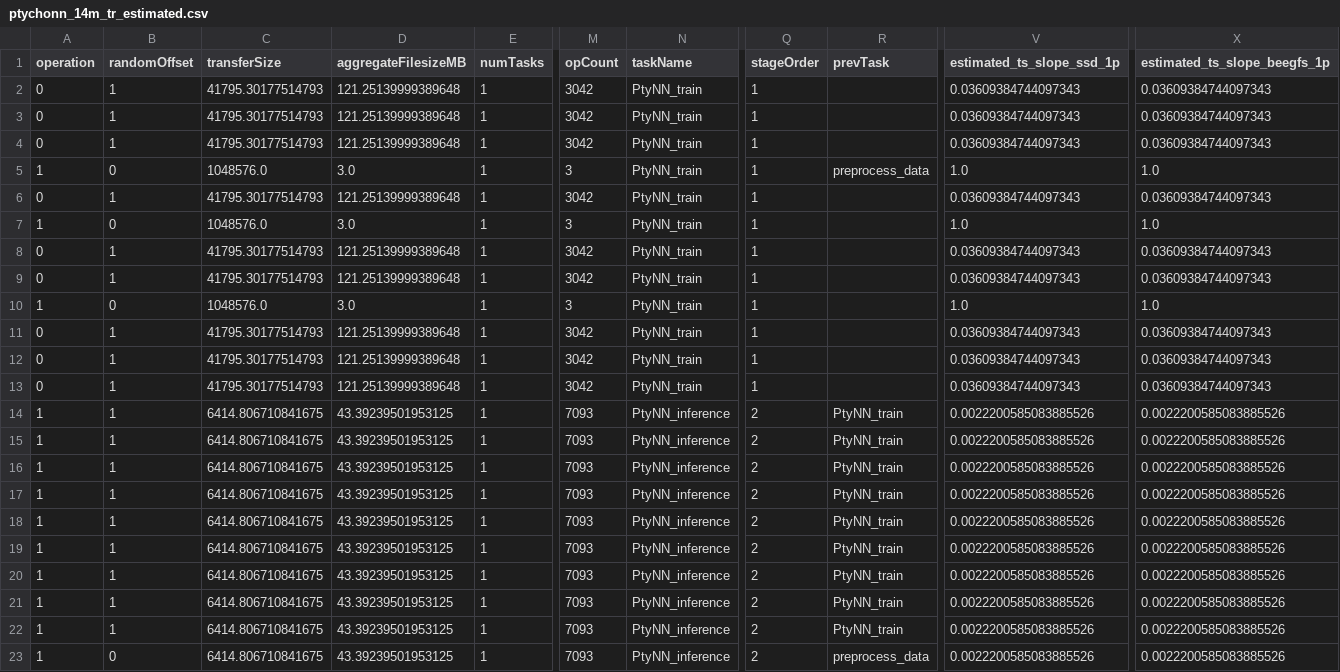
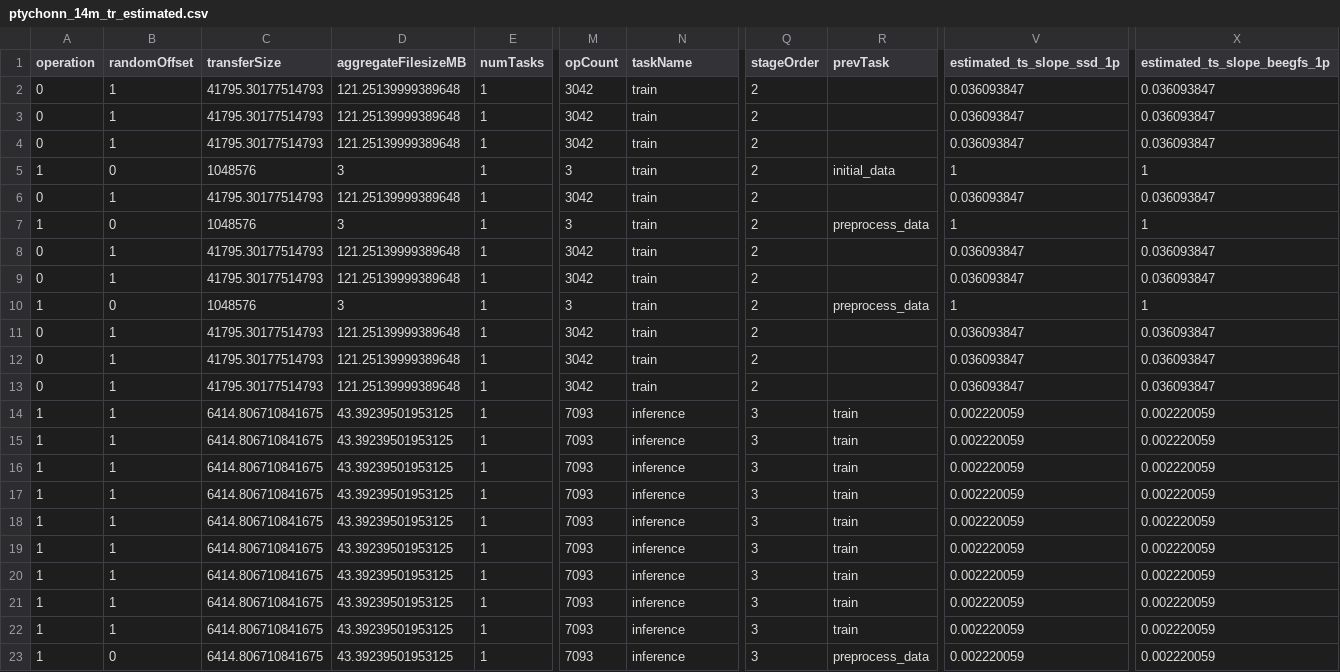
Before and after one commit to candiceT233/linux_resource_detect, a CSV file: perf_analysis/fastflow_plots/ptychonn_14m_tr_estimated.csv, drawn as a sheet; only a part is shown, gaps mark what is left out; the diff covers the shown part only; the diff names each change by its address in the sheet, - before the commit and + after, or states it on an @@ line.

Commit message:
update wf df and analysis scripts

```diff
--- a/perf_analysis/fastflow_plots/ptychonn_14m_tr_estimated.csv
+++ b/perf_analysis/fastflow_plots/ptychonn_14m_tr_estimated.csv
-N2:N13 (taskName): PtyNN_train
+N2:N13 (taskName): train
-Q2:Q13 (stageOrder): 1
+Q2:Q13 (stageOrder): 2
-V2:V4 (estimated_ts_slope_ssd_1p): 0.03609384744097343
+V2:V4 (estimated_ts_slope_ssd_1p): 0.036093847
-X2:X4 (estimated_ts_slope_beegfs_1p): 0.03609384744097343
+X2:X4 (estimated_ts_slope_beegfs_1p): 0.036093847
-C5 (transferSize): 1048576.0
+C5 (transferSize): 1048576
-D5 (aggregateFilesizeMB): 3.0
+D5 (aggregateFilesizeMB): 3
-R5 (prevTask): preprocess_data
+R5 (prevTask): initial_data
-V5 (estimated_ts_slope_ssd_1p): 1.0
+V5 (estimated_ts_slope_ssd_1p): 1
-X5 (estimated_ts_slope_beegfs_1p): 1.0
+X5 (estimated_ts_slope_beegfs_1p): 1
-V6 (estimated_ts_slope_ssd_1p): 0.03609384744097343
+V6 (estimated_ts_slope_ssd_1p): 0.036093847
-X6 (estimated_ts_slope_beegfs_1p): 0.03609384744097343
+X6 (estimated_ts_slope_beegfs_1p): 0.036093847
-C7 (transferSize): 1048576.0
+C7 (transferSize): 1048576
-D7 (aggregateFilesizeMB): 3.0
+D7 (aggregateFilesizeMB): 3
-R7 (prevTask): (empty)
+R7 (prevTask): preprocess_data
-V7 (estimated_ts_slope_ssd_1p): 1.0
+V7 (estimated_ts_slope_ssd_1p): 1
-X7 (estimated_ts_slope_beegfs_1p): 1.0
+X7 (estimated_ts_slope_beegfs_1p): 1
-V8:V9 (estimated_ts_slope_ssd_1p): 0.03609384744097343
+V8:V9 (estimated_ts_slope_ssd_1p): 0.036093847
-X8:X9 (estimated_ts_slope_beegfs_1p): 0.03609384744097343
+X8:X9 (estimated_ts_slope_beegfs_1p): 0.036093847
-C10 (transferSize): 1048576.0
+C10 (transferSize): 1048576
-D10 (aggregateFilesizeMB): 3.0
+D10 (aggregateFilesizeMB): 3
-R10 (prevTask): (empty)
+R10 (prevTask): preprocess_data
-V10 (estimated_ts_slope_ssd_1p): 1.0
+V10 (estimated_ts_slope_ssd_1p): 1
-X10 (estimated_ts_slope_beegfs_1p): 1.0
+X10 (estimated_ts_slope_beegfs_1p): 1
-V11:V13 (estimated_ts_slope_ssd_1p): 0.03609384744097343
+V11:V13 (estimated_ts_slope_ssd_1p): 0.036093847
-X11:X13 (estimated_ts_slope_beegfs_1p): 0.03609384744097343
+X11:X13 (estimated_ts_slope_beegfs_1p): 0.036093847
-N14:N23 (taskName): PtyNN_inference
+N14:N23 (taskName): inference
-Q14:Q23 (stageOrder): 2
+Q14:Q23 (stageOrder): 3
-R14:R22 (prevTask): PtyNN_train
+R14:R22 (prevTask): train
-V14:V23 (estimated_ts_slope_ssd_1p): 0.0022200585083885526
+V14:V23 (estimated_ts_slope_ssd_1p): 0.002220059
-X14:X23 (estimated_ts_slope_beegfs_1p): 0.0022200585083885526
+X14:X23 (estimated_ts_slope_beegfs_1p): 0.002220059
```
Also changed, not shown: 39 edited cells elsewhere in this file, perf_analysis/fastflow_plots/llm_wf_2s_tr_estimated.csv, perf_analysis/fastflow_plots/summer_sam_4n_pfs_s9_tr_estimated_fixed.csv, 2 other files.
